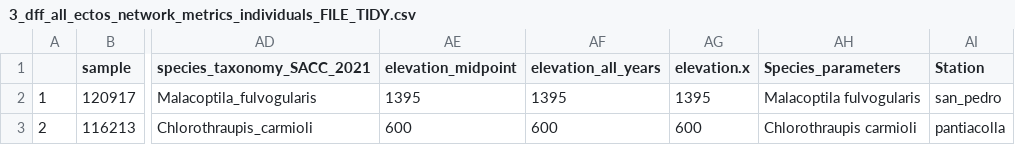
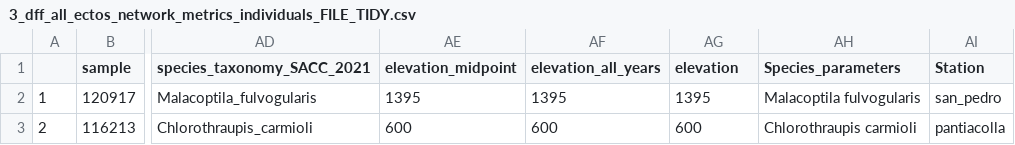
Before and after one commit to jenmunoz/Chapter3_parasites, a CSV file: data/data_manuscript/3_dff_all_ectos_network_metrics_individuals_FILE_TIDY.csv, drawn as a sheet; only a part is shown, gaps mark what is left out; the diff names each change by its address in the sheet, - before the commit and + after, or states it on an @@ line.

Commit message:
updated results including individual mass scaled

```diff
--- a/data/data_manuscript/3_dff_all_ectos_network_metrics_individuals_FILE_TIDY.csv
+++ b/data/data_manuscript/3_dff_all_ectos_network_metrics_individuals_FILE_TIDY.csv
-AG1: elevation.x
+AG1: elevation
```
Also changed, not shown: 19 other files.
